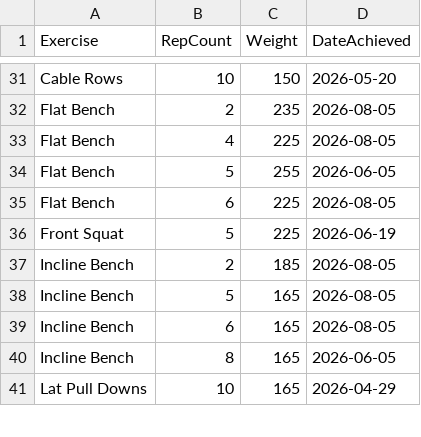
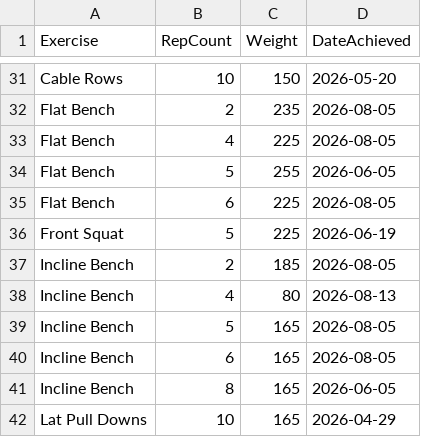
Before and after one commit to auckiefenstermacher19-cmd/Workout-Tracker-v2, a CSV file: personal_records.csv, drawn as a sheet; only a part is shown, gaps mark what is left out.

Commit message:
Update personal records — 2026-08-13

```diff
--- a/personal_records.csv
+++ b/personal_records.csv
@@ -37,2 +37,3 @@ Front Squat,5,225,2026-06-19
 Incline Bench,2,185,2026-08-05
+Incline Bench,4,80,2026-08-13
 Incline Bench,5,165,2026-08-05
```
